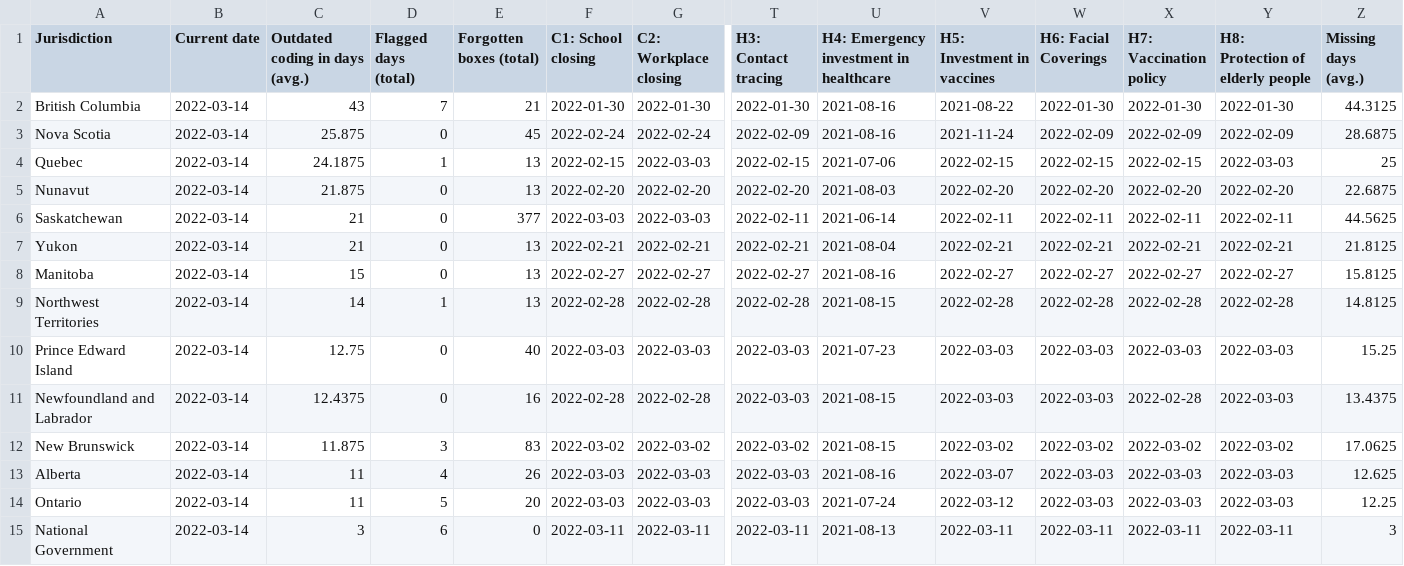
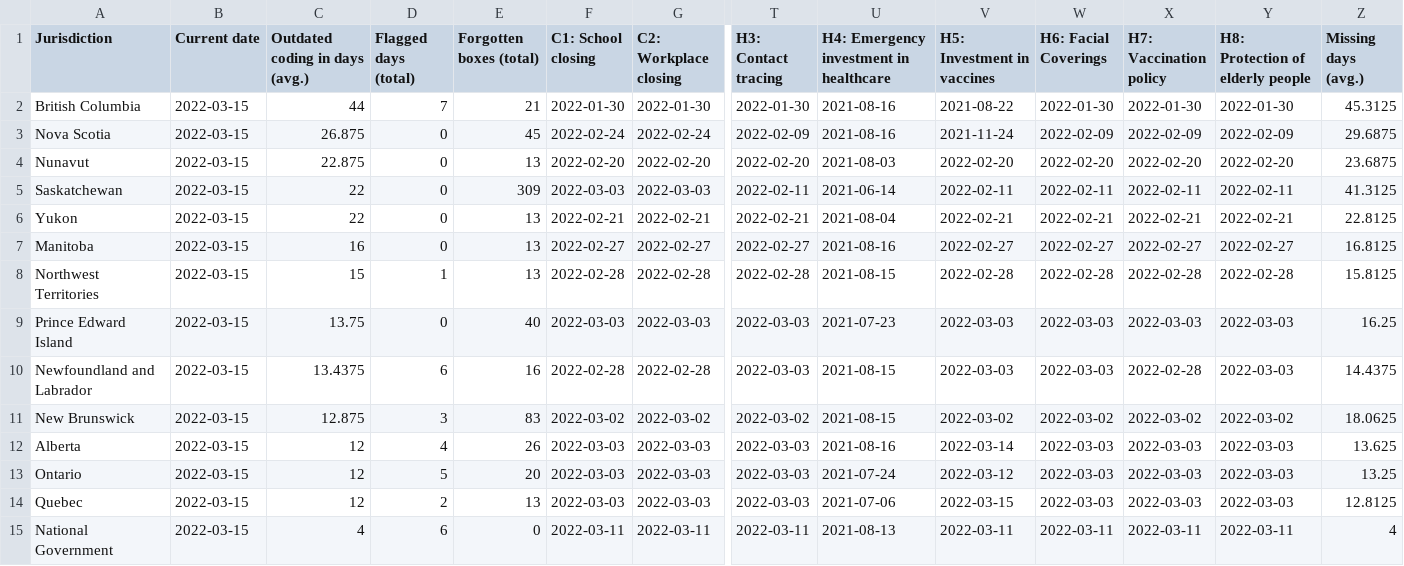
Before and after one commit to tatlowhelen/covid-policy-scratchpad, a CSV file: OxCGRT_coverage_status/CAN_OxCGRT_coverage_status.csv, drawn as a sheet; only a part is shown, gaps mark what is left out; removed rows and columns are numbered as before the commit, all else as after; rows hold the shown columns only; the diff names each change by its address in the sheet, - before the commit and + after, or states it on an @@ line.

```diff
--- a/OxCGRT_coverage_status/CAN_OxCGRT_coverage_status.csv
+++ b/OxCGRT_coverage_status/CAN_OxCGRT_coverage_status.csv
-B2:B3 (Current date): 2022-03-14
+B2:B3 (Current date): 2022-03-15
-C2 (Outdated coding in days (avg.)): 43
+C2 (Outdated coding in days (avg.)): 44
-Z2 (Missing days (avg.)): 44.3125
+Z2 (Missing days (avg.)): 45.3125
-C3 (Outdated coding in days (avg.)): 25.875
+C3 (Outdated coding in days (avg.)): 26.875
-Z3 (Missing days (avg.)): 28.6875
+Z3 (Missing days (avg.)): 29.6875
-row 4: Quebec | 2022-03-14 | 24.1875 | 1 | 13 | 2022-02-15 | 2022-03-03 | 2022-02-15 | 2021-07-06 | 2022-02-15 | 2022-02-15 | 2022-02-15 | 2022-03-03 | 25
-B4:B13 (Current date): 2022-03-14
+B4:B13 (Current date): 2022-03-15
-C4 (Outdated coding in days (avg.)): 21.875
+C4 (Outdated coding in days (avg.)): 22.875
-Z4 (Missing days (avg.)): 22.6875
+Z4 (Missing days (avg.)): 23.6875
-C5:C6 (Outdated coding in days (avg.)): 21
+C5:C6 (Outdated coding in days (avg.)): 22
-E5 (Forgotten boxes (total)): 377
+E5 (Forgotten boxes (total)): 309
-Z5 (Missing days (avg.)): 44.5625
+Z5 (Missing days (avg.)): 41.3125
-Z6 (Missing days (avg.)): 21.8125
+Z6 (Missing days (avg.)): 22.8125
-C7 (Outdated coding in days (avg.)): 15
+C7 (Outdated coding in days (avg.)): 16
-Z7 (Missing days (avg.)): 15.8125
+Z7 (Missing days (avg.)): 16.8125
-C8 (Outdated coding in days (avg.)): 14
+C8 (Outdated coding in days (avg.)): 15
-Z8 (Missing days (avg.)): 14.8125
+Z8 (Missing days (avg.)): 15.8125
-C9 (Outdated coding in days (avg.)): 12.75
+C9 (Outdated coding in days (avg.)): 13.75
-Z9 (Missing days (avg.)): 15.25
+Z9 (Missing days (avg.)): 16.25
-C10 (Outdated coding in days (avg.)): 12.4375
+C10 (Outdated coding in days (avg.)): 13.4375
-D10 (Flagged days (total)): 0
+D10 (Flagged days (total)): 6
-Z10 (Missing days (avg.)): 13.4375
+Z10 (Missing days (avg.)): 14.4375
-C11 (Outdated coding in days (avg.)): 11.875
+C11 (Outdated coding in days (avg.)): 12.875
-Z11 (Missing days (avg.)): 17.0625
+Z11 (Missing days (avg.)): 18.0625
-C12:C13 (Outdated coding in days (avg.)): 11
+C12:C13 (Outdated coding in days (avg.)): 12
-V12 (H5: Investment in vaccines): 2022-03-07
+V12 (H5: Investment in vaccines): 2022-03-14
-Z12 (Missing days (avg.)): 12.625
+Z12 (Missing days (avg.)): 13.625
-Z13 (Missing days (avg.)): 12.25
+Z13 (Missing days (avg.)): 13.25
+row 14: Quebec | 2022-03-15 | 12 | 2 | 13 | 2022-03-03 | 2022-03-03 | 2022-03-03 | 2021-07-06 | 2022-03-15 | 2022-03-03 | 2022-03-03 | 2022-03-03 | 12.8125
-B15 (Current date): 2022-03-14
+B15 (Current date): 2022-03-15
-C15 (Outdated coding in days (avg.)): 3
+C15 (Outdated coding in days (avg.)): 4
-Z15 (Missing days (avg.)): 3
+Z15 (Missing days (avg.)): 4
```
Also changed, not shown: OxCGRT_coverage_status/BRA_OxCGRT_coverage_status.csv, OxCGRT_coverage_status/CHN_OxCGRT_coverage_status.csv, 3 other files.
